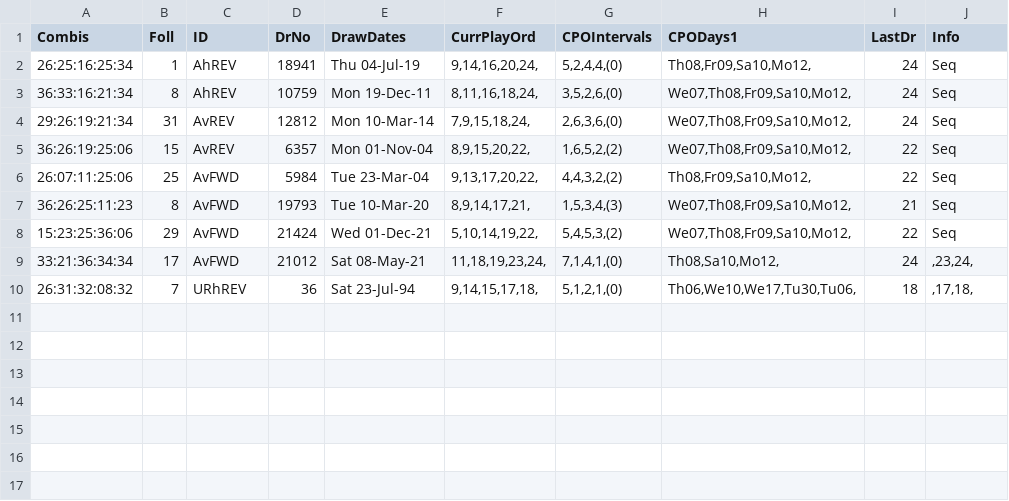
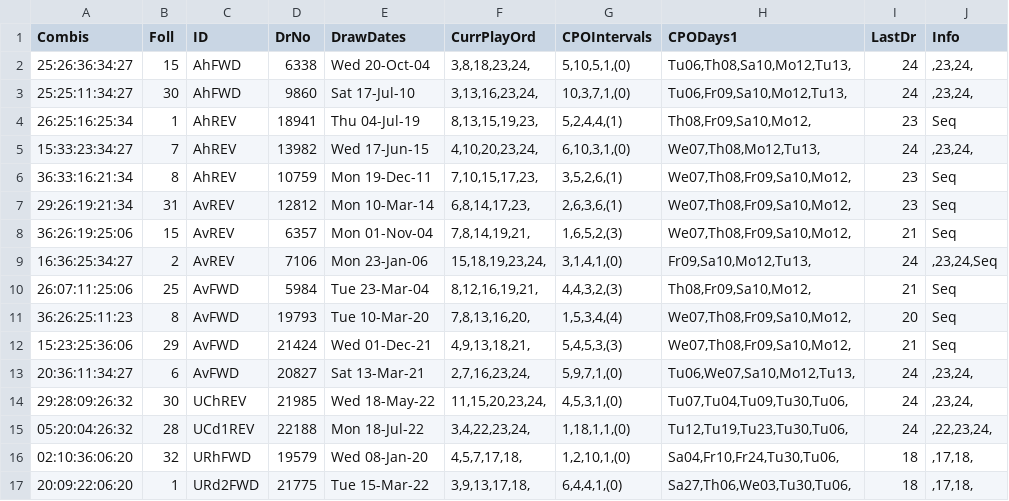
Before and after one commit to csnlcbtt/wix, a CSV file: csv/pwhzprjprv.csv, drawn as a sheet.

```diff
--- a/csv/pwhzprjprv.csv
+++ b/csv/pwhzprjprv.csv
@@ -1,10 +1,17 @@
 "Combis","Foll","ID","DrNo","DrawDates","CurrPlayOrd","CPOIntervals","CPODays1","LastDr","Info"
-"26:25:16:25:34",1,"AhREV",18941,"Thu 04-Jul-19","9,14,16,20,24,","5,2,4,4,(0)","Th08,Fr09,Sa10,Mo12,",24,"Seq"
-"36:33:16:21:34",8,"AhREV",10759,"Mon 19-Dec-11","8,11,16,18,24,","3,5,2,6,(0)","We07,Th08,Fr09,Sa10,Mo12,",24,"Seq"
-"29:26:19:21:34",31,"AvREV",12812,"Mon 10-Mar-14","7,9,15,18,24,","2,6,3,6,(0)","We07,Th08,Fr09,Sa10,Mo12,",24,"Seq"
-"36:26:19:25:06",15,"AvREV",6357,"Mon 01-Nov-04","8,9,15,20,22,","1,6,5,2,(2)","We07,Th08,Fr09,Sa10,Mo12,",22,"Seq"
-"26:07:11:25:06",25,"AvFWD",5984,"Tue 23-Mar-04","9,13,17,20,22,","4,4,3,2,(2)","Th08,Fr09,Sa10,Mo12,",22,"Seq"
-"36:26:25:11:23",8,"AvFWD",19793,"Tue 10-Mar-20","8,9,14,17,21,","1,5,3,4,(3)","We07,Th08,Fr09,Sa10,Mo12,",21,"Seq"
-"15:23:25:36:06",29,"AvFWD",21424,"Wed 01-Dec-21","5,10,14,19,22,","5,4,5,3,(2)","We07,Th08,Fr09,Sa10,Mo12,",22,"Seq"
-"33:21:36:34:34",17,"AvFWD",21012,"Sat 08-May-21","11,18,19,23,24,","7,1,4,1,(0)","Th08,Sa10,Mo12,",24,",23,24,"
-"26:31:32:08:32",7,"URhREV",36,"Sat 23-Jul-94","9,14,15,17,18,","5,1,2,1,(0)","Th06,We10,We17,Tu30,Tu06,",18,",17,18,"
+"25:26:36:34:27",15,"AhFWD",6338,"Wed 20-Oct-04","3,8,18,23,24,","5,10,5,1,(0)","Tu06,Th08,Sa10,Mo12,Tu13,",24,",23,24,"
+"25:25:11:34:27",30,"AhFWD",9860,"Sat 17-Jul-10","3,13,16,23,24,","10,3,7,1,(0)","Tu06,Fr09,Sa10,Mo12,Tu13,",24,",23,24,"
+"26:25:16:25:34",1,"AhREV",18941,"Thu 04-Jul-19","8,13,15,19,23,","5,2,4,4,(1)","Th08,Fr09,Sa10,Mo12,",23,"Seq"
+"15:33:23:34:27",7,"AhREV",13982,"Wed 17-Jun-15","4,10,20,23,24,","6,10,3,1,(0)","We07,Th08,Mo12,Tu13,",24,",23,24,"
+"36:33:16:21:34",8,"AhREV",10759,"Mon 19-Dec-11","7,10,15,17,23,","3,5,2,6,(1)","We07,Th08,Fr09,Sa10,Mo12,",23,"Seq"
+"29:26:19:21:34",31,"AvREV",12812,"Mon 10-Mar-14","6,8,14,17,23,","2,6,3,6,(1)","We07,Th08,Fr09,Sa10,Mo12,",23,"Seq"
+"36:26:19:25:06",15,"AvREV",6357,"Mon 01-Nov-04","7,8,14,19,21,","1,6,5,2,(3)","We07,Th08,Fr09,Sa10,Mo12,",21,"Seq"
+"16:36:25:34:27",2,"AvREV",7106,"Mon 23-Jan-06","15,18,19,23,24,","3,1,4,1,(0)","Fr09,Sa10,Mo12,Tu13,",24,",23,24,Seq"
+"26:07:11:25:06",25,"AvFWD",5984,"Tue 23-Mar-04","8,12,16,19,21,","4,4,3,2,(3)","Th08,Fr09,Sa10,Mo12,",21,"Seq"
+"36:26:25:11:23",8,"AvFWD",19793,"Tue 10-Mar-20","7,8,13,16,20,","1,5,3,4,(4)","We07,Th08,Fr09,Sa10,Mo12,",20,"Seq"
+"15:23:25:36:06",29,"AvFWD",21424,"Wed 01-Dec-21","4,9,13,18,21,","5,4,5,3,(3)","We07,Th08,Fr09,Sa10,Mo12,",21,"Seq"
+"20:36:11:34:27",6,"AvFWD",20827,"Sat 13-Mar-21","2,7,16,23,24,","5,9,7,1,(0)","Tu06,We07,Sa10,Mo12,Tu13,",24,",23,24,"
+"29:28:09:26:32",30,"UChREV",21985,"Wed 18-May-22","11,15,20,23,24,","4,5,3,1,(0)","Tu07,Tu04,Tu09,Tu30,Tu06,",24,",23,24,"
+"05:20:04:26:32",28,"UCd1REV",22188,"Mon 18-Jul-22","3,4,22,23,24,","1,18,1,1,(0)","Tu12,Tu19,Tu23,Tu30,Tu06,",24,",22,23,24,"
+"02:10:36:06:20",32,"URhFWD",19579,"Wed 08-Jan-20","4,5,7,17,18,","1,2,10,1,(0)","Sa04,Fr10,Fr24,Tu30,Tu06,",18,",17,18,"
+"20:09:22:06:20",1,"URd2FWD",21775,"Tue 15-Mar-22","3,9,13,17,18,","6,4,4,1,(0)","Sa27,Th06,We03,Tu30,Tu06,",18,",17,18,"
```
Also changed, not shown: csv/p2hznhist.csv, csv/p4hznhist.csv, 42 other files.
